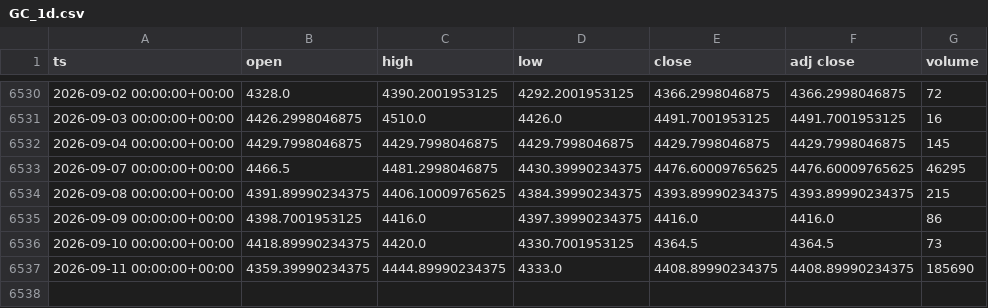
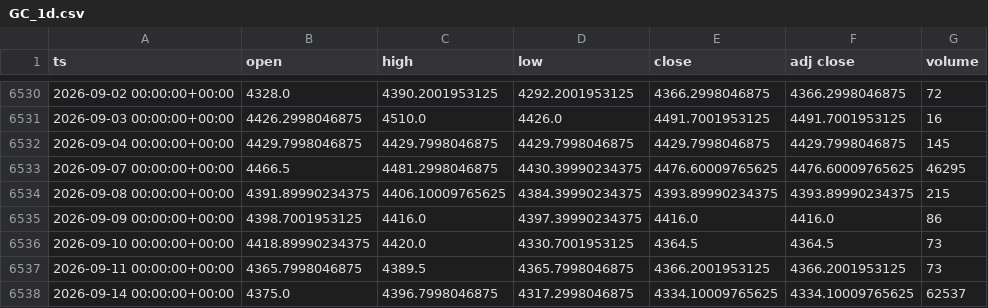
Before and after one commit to dayfartrade/north, a CSV file: data/gc/GC_1d.csv, drawn as a sheet; only a part is shown, gaps mark what is left out.

```diff
--- a/data/gc/GC_1d.csv
+++ b/data/gc/GC_1d.csv
@@ -6536,2 +6536,3 @@ ts,open,high,low,close,adj close,volume
 2026-09-10 00:00:00+00:00,4418.89990234375,4420.0,4330.7001953125,4364.5,4364.5,73
-2026-09-11 00:00:00+00:00,4359.39990234375,4444.89990234375,4333.0,4408.89990234375,4408.89990234375,185690
+2026-09-11 00:00:00+00:00,4365.7998046875,4389.5,4365.7998046875,4366.2001953125,4366.2001953125,73
+2026-09-14 00:00:00+00:00,4375.0,4396.7998046875,4317.2998046875,4334.10009765625,4334.10009765625,62537
```
